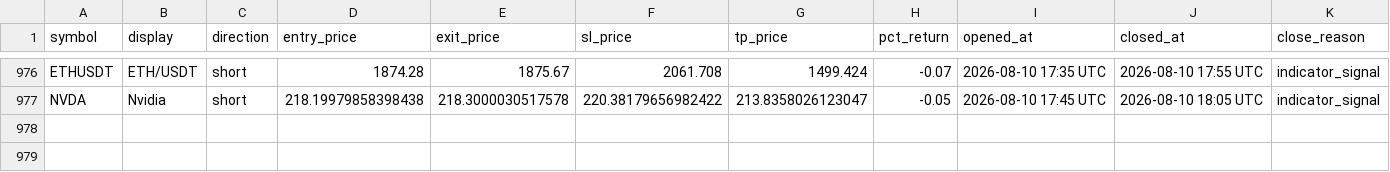
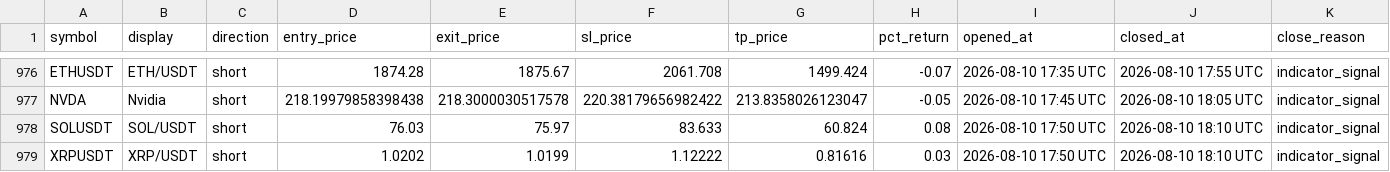
Before and after one commit to mapenzi81/sr-notify-dashboard, a CSV file: data/trade_log.csv, drawn as a sheet; only a part is shown, gaps mark what is left out; the diff names each change by its address in the sheet, - before the commit and + after, or states it on an @@ line.

Commit message:
Update dashboard data

```diff
--- a/data/trade_log.csv
+++ b/data/trade_log.csv
+row 978: SOLUSDT | SOL/USDT | short | 76.03 | 75.97 | 83.633 | 60.824 | 0.08 | 2026-08-10 17:50 UTC | 2026-08-10 18:10 UTC | indicator_signal
+row 979: XRPUSDT | XRP/USDT | short | 1.0202 | 1.0199 | 1.12222 | 0.81616 | 0.03 | 2026-08-10 17:50 UTC | 2026-08-10 18:10 UTC | indicator_signal
```
Also changed, not shown: 2 other files.
